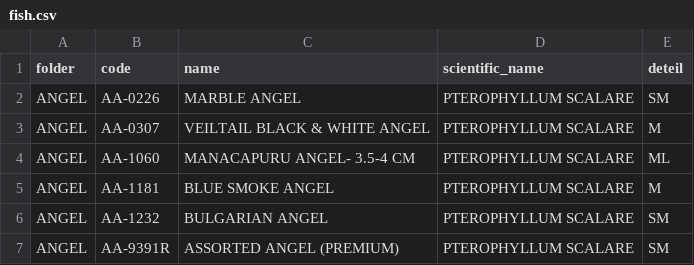
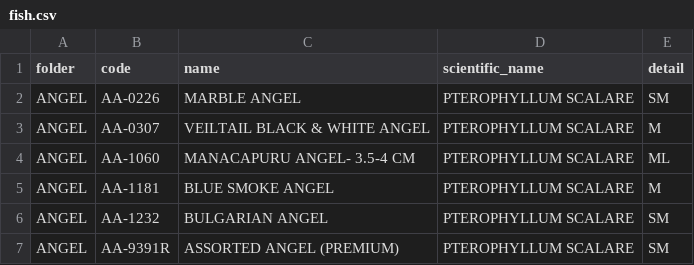
Before and after one commit to tqh-fish-catalog/TQH-fish-products, a CSV file: fish.csv, drawn as a sheet; only a part is shown.

Commit message:
Add files via upload

```diff
--- a/fish.csv
+++ b/fish.csv
@@ -1,2 +1,2 @@
-folder,code,name,scientific_name,deteil
+folder,code,name,scientific_name,detail
 ANGEL,AA-0226,MARBLE ANGEL,PTEROPHYLLUM SCALARE,SM
```
